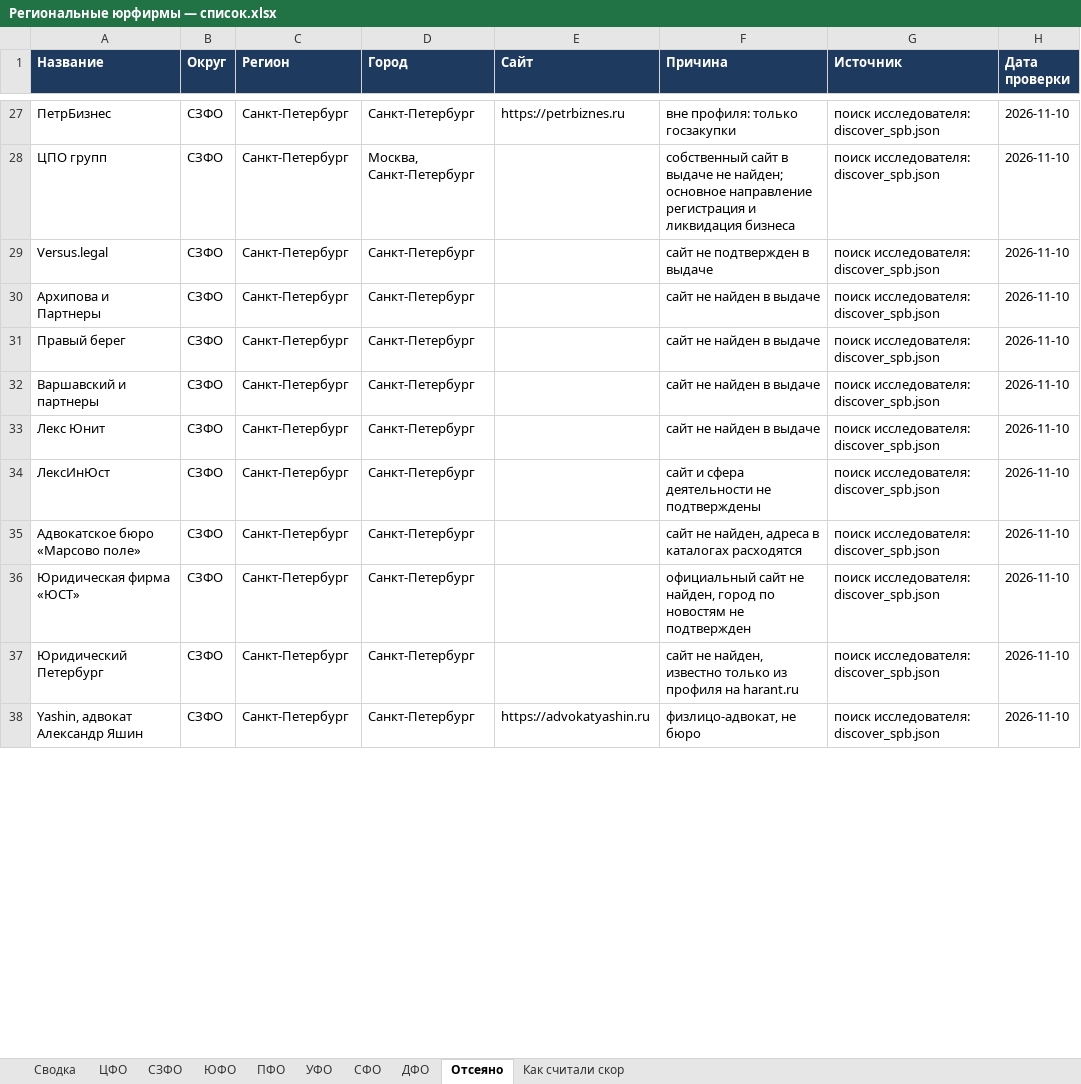
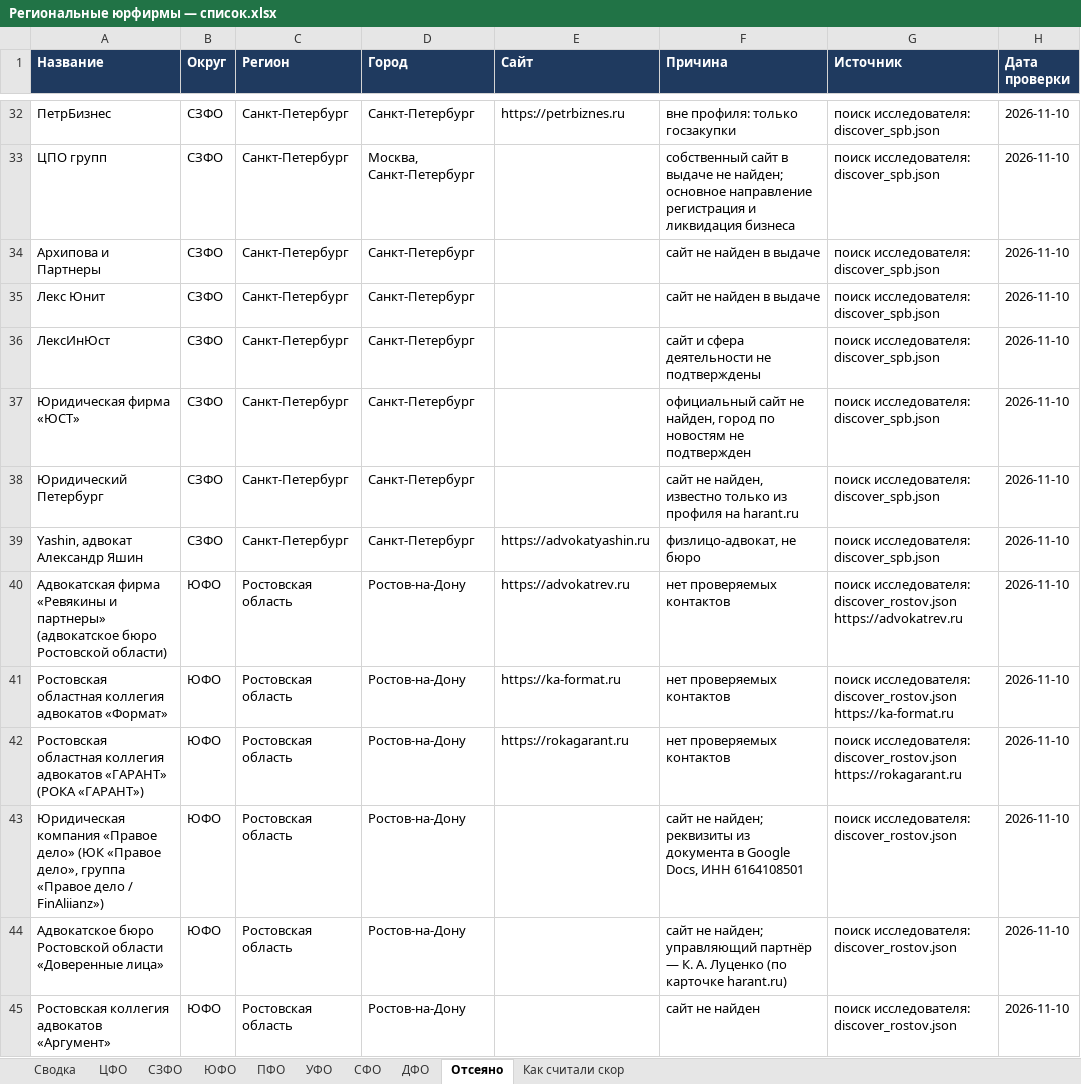
Before and after one commit to khokhlovvi/dengiipravo, an Excel workbook: 07 Партнёры/Рассылка региональным юрфирмам/Региональные юрфирмы — список.xlsx, sheet Отсеяно, drawn as a sheet; only a part is shown, gaps mark what is left out; values as stored, in another font and other column widths than the file's, no borders; removed rows and columns are numbered as before the commit, all else as after; ↵ is a line break in a cell; the diff covers the shown part only; the diff names each change by its address in the sheet, - before the commit and + after, or states it on an @@ line.

```diff
--- a/07 Партнёры/Рассылка региональным юрфирмам/Региональные юрфирмы — список.xlsx (sheet Отсеяно)
+++ b/07 Партнёры/Рассылка региональным юрфирмам/Региональные юрфирмы — список.xlsx (sheet Отсеяно)
-row 29: Versus.legal | СЗФО | Санкт-Петербург | Санкт-Петербург |  | сайт не подтвержден в выдаче | поиск исследователя: discover_spb.json | 2026-11-10
-row 31: Правый берег | СЗФО | Санкт-Петербург | Санкт-Петербург |  | сайт не найден в выдаче | поиск исследователя: discover_spb.json | 2026-11-10
-row 32: Варшавский и партнеры | СЗФО | Санкт-Петербург | Санкт-Петербург |  | сайт не найден в выдаче | поиск исследователя: discover_spb.json | 2026-11-10
-row 35: Адвокатское бюро «Марсово поле» | СЗФО | Санкт-Петербург | Санкт-Петербург |  | сайт не найден, адреса в каталогах расходятся | поиск исследователя: discover_spb.json | 2026-11-10
+row 40: Адвокатская фирма «Ревякины и партнеры» (адвокатское бюро Ростовской области) | ЮФО | Ростовская область | Ростов-на-Дону | https://advokatrev.ru | нет проверяемых контактов | поиск исследователя: discover_rostov.json ↵ https://advokatrev.ru | 2026-11-10
+row 41: Ростовская областная коллегия адвокатов «Формат» | ЮФО | Ростовская область | Ростов-на-Дону | https://ka-format.ru | нет проверяемых контактов | поиск исследователя: discover_rostov.json ↵ https://ka-format.ru | 2026-11-10
+row 42: Ростовская областная коллегия адвокатов «ГАРАНТ» (РОКА «ГАРАНТ») | ЮФО | Ростовская область | Ростов-на-Дону | https://rokagarant.ru | нет проверяемых контактов | поиск исследователя: discover_rostov.json ↵ https://rokagarant.ru | 2026-11-10
+row 43: Юридическая компания «Правое дело» (ЮК «Правое дело», группа «Правое дело / FinAliianz») | ЮФО | Ростовская область | Ростов-на-Дону |  | сайт не найден; реквизиты из документа в Google Docs, ИНН 6164108501 | поиск исследователя: discover_rostov.json | 2026-11-10
+row 44: Адвокатское бюро Ростовской области «Доверенные лица» | ЮФО | Ростовская область | Ростов-на-Дону |  | сайт не найден; управляющий партнёр — К. А. Луценко (по карточке harant.ru) | поиск исследователя: discover_rostov.json | 2026-11-10
+row 45: Ростовская коллегия адвокатов «Аргумент» | ЮФО | Ростовская область | Ростов-на-Дону |  | сайт не найден | поиск исследователя: discover_rostov.json | 2026-11-10
```
Also changed, not shown: 134 added rows, 2 removed rows and 11 edited cells elsewhere in this sheet, sheet ЦФО, sheet СФО, sheet СЗФО, sheet УФО, sheet Сводка, sheet ПФО, 1 more sheet, hidden cells.
